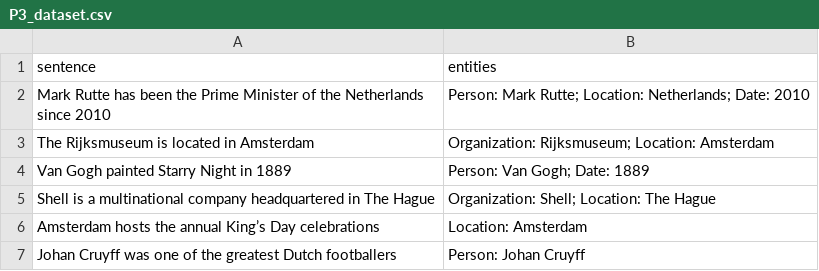
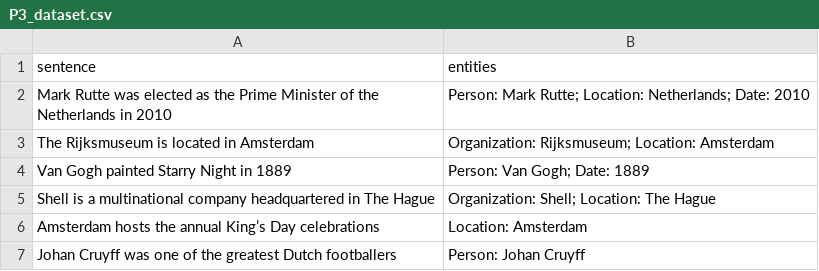
Before and after one commit to mee-shell/ai-data-annotation-portfolio, a CSV file: project-3-named-entity-recognition/P3_dataset.csv, drawn as a sheet; only a part is shown.

Commit message:
Correcting data entry

```diff
--- a/project-3-named-entity-recognition/P3_dataset.csv
+++ b/project-3-named-entity-recognition/P3_dataset.csv
@@ -1,3 +1,3 @@
 sentence,entities
-"Mark Rutte has been the Prime Minister of the Netherlands since 2010","Person: Mark Rutte; Location: Netherlands; Date: 2010"
+"Mark Rutte was elected as the Prime Minister of the Netherlands in 2010","Person: Mark Rutte; Location: Netherlands; Date: 2010"
 "The Rijksmuseum is located in Amsterdam","Organization: Rijksmuseum; Location: Amsterdam"
```
